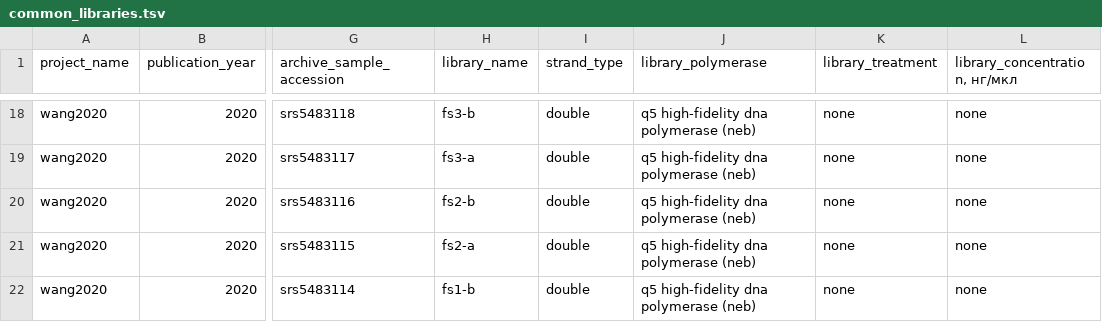
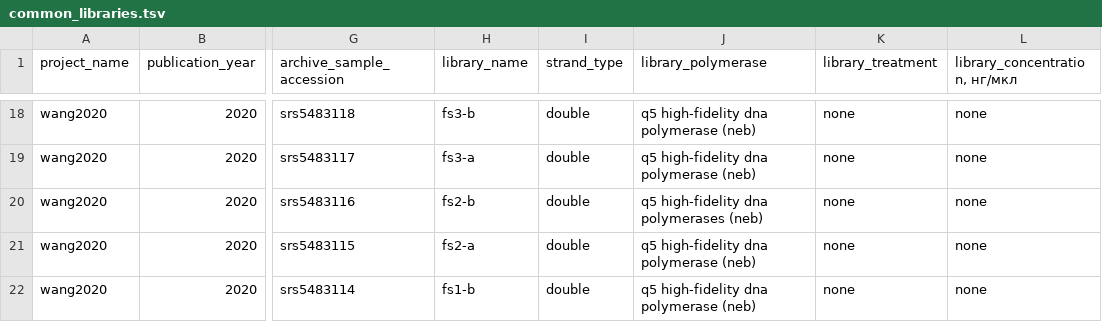
Before and after one commit to agni-bioinformatics-lab/OilMetagenomesDB, a TSV file: common_libraries/common_libraries.tsv, drawn as a sheet; only a part is shown, gaps mark what is left out; the diff names each change by its address in the sheet, - before the commit and + after, or states it on an @@ line.

Commit message:
Update common_libraries.tsv

```diff
--- a/common_libraries/common_libraries.tsv
+++ b/common_libraries/common_libraries.tsv
-J20 (library_polymerase): q5 high-fidelity dna polymerase (neb)
+J20 (library_polymerase): q5 high-fidelity dna polymerases (neb)
```
